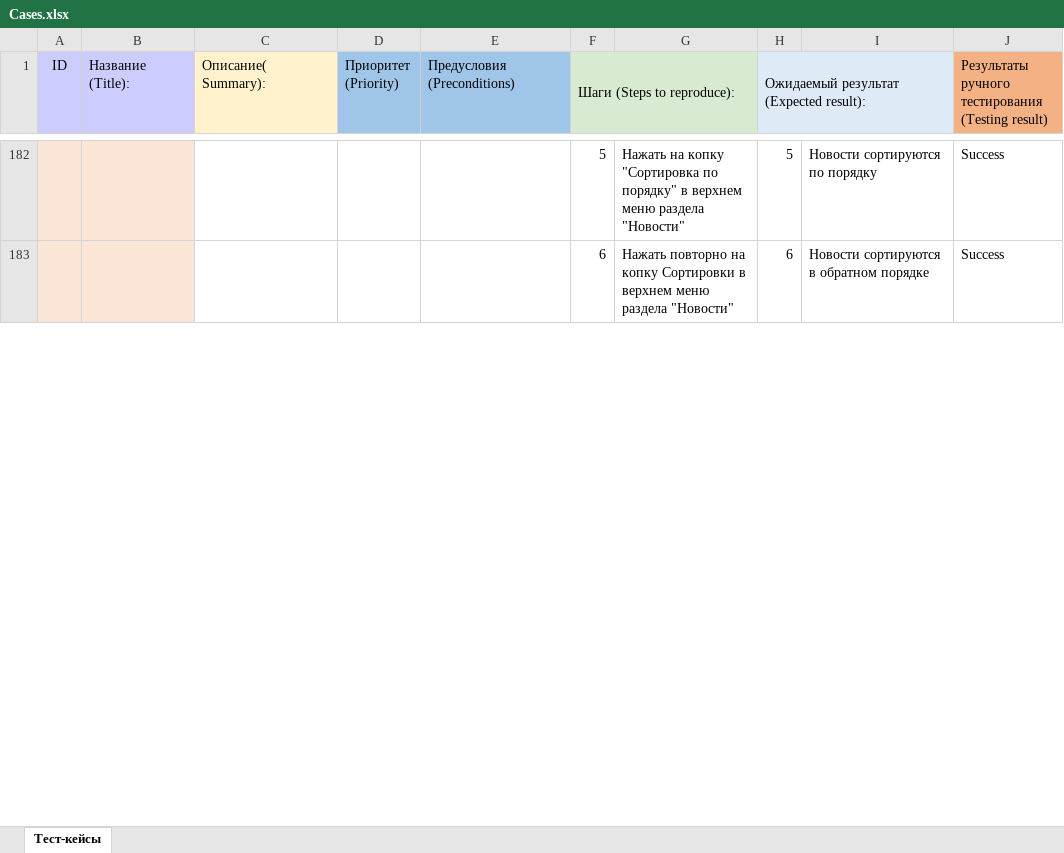
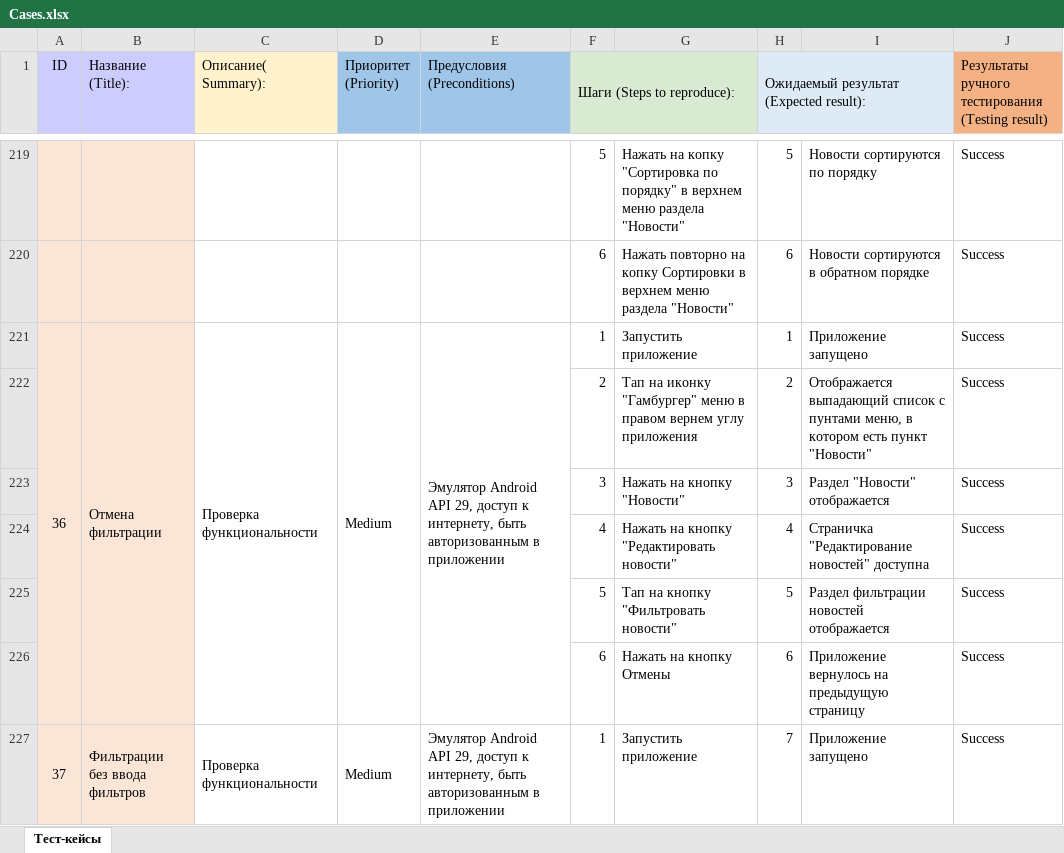
Before and after one commit to sunsetLatte/Diplom_QAmid, an Excel workbook: manualTesting/Cases.xlsx, sheet Тест-кейсы, drawn as a sheet; only a part is shown, gaps mark what is left out; values as stored, in another font and other column widths than the file's, no borders; conditional formats not drawn; the diff covers the shown part only; the diff names each change by its address in the sheet, - before the commit and + after, or states it on an @@ line.

```diff
--- a/manualTesting/Cases.xlsx (sheet Тест-кейсы)
+++ b/manualTesting/Cases.xlsx (sheet Тест-кейсы)
+row 221: 36 | Отмена фильтрации | Проверка функциональности | Medium | Эмулятор Android API 29, доступ к интернету, быть авторизованным в приложении | 1 | Запустить приложение | 1 | Приложение запущено | Success
+row 222:  |  |  |  |  | 2 | Тап на иконку "Гамбургер" меню в правом вернем углу приложения | 2 | Отображается выпадающий список с пунтами меню, в котором есть пункт "Новости" | Success
+row 223:  |  |  |  |  | 3 | Нажать на кнопку "Новости" | 3 | Раздел "Новости" отображается | Success
+row 224:  |  |  |  |  | 4 | Нажать на кнопку "Редактировать новости" | 4 | Страничка "Редактирование новостей" доступна | Success
+row 225:  |  |  |  |  | 5 | Тап на кнопку "Фильтровать новости" | 5 | Раздел фильтрации новостей отображается | Success
+row 226:  |  |  |  |  | 6 | Нажать на кнопку Отмены | 6 | Приложение вернулось на предыдущую страницу | Success
+row 227: 37 | Фильтрации без ввода фильтров | Проверка функциональности | Medium | Эмулятор Android API 29, доступ к интернету, быть авторизованным в приложении | 1 | Запустить приложение | 7 | Приложение запущено | Success
```
Also changed, not shown: 57 added rows, 1 removed row, 2 moved rows, 54 edited cells and merged cells elsewhere in this sheet, manualTesting/Check.xlsx, 1 other file.
